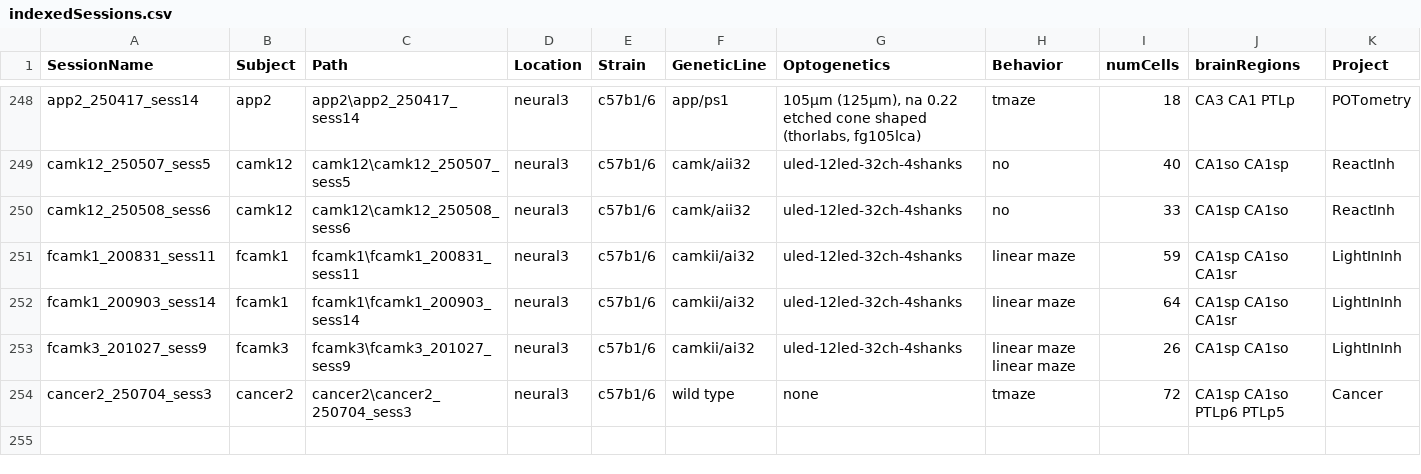
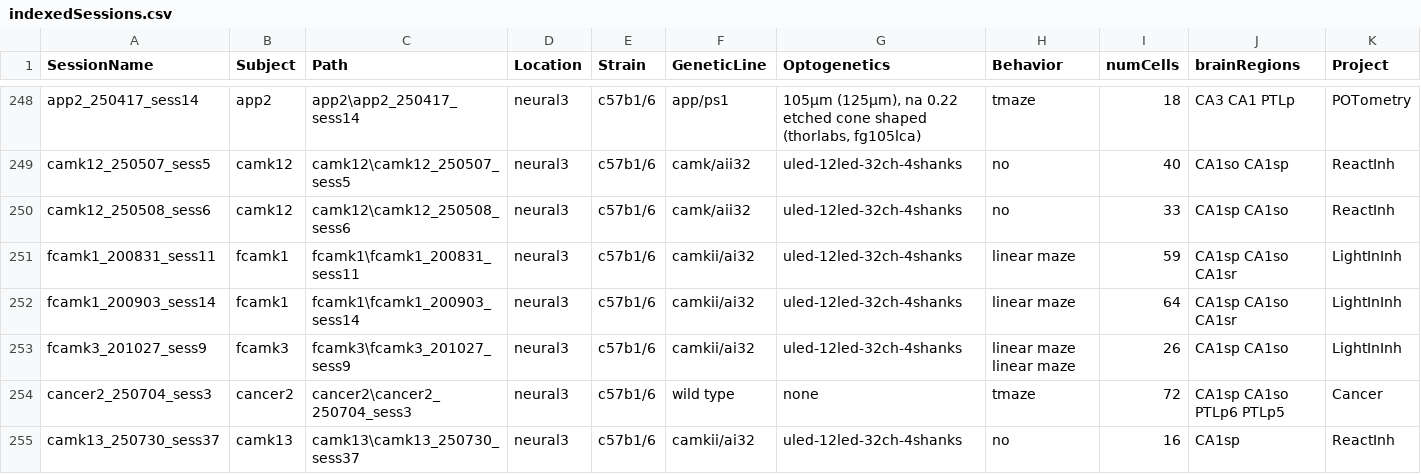
Before and after one commit to neucomplab/HippoCookBook, a CSV file: indexedSessions.csv, drawn as a sheet; only a part is shown, gaps mark what is left out; the diff names each change by its address in the sheet, - before the commit and + after, or states it on an @@ line.

Commit message:
Added Session: camk13_250730_sess37

```diff
--- a/indexedSessions.csv
+++ b/indexedSessions.csv
+row 255: camk13_250730_sess37 | camk13 | camk13\camk13_250730_sess37 | neural3 | c57b1/6 | camkii/ai32 | uled-12led-32ch-4shanks | no | 16 | CA1sp | ReactInh
```
